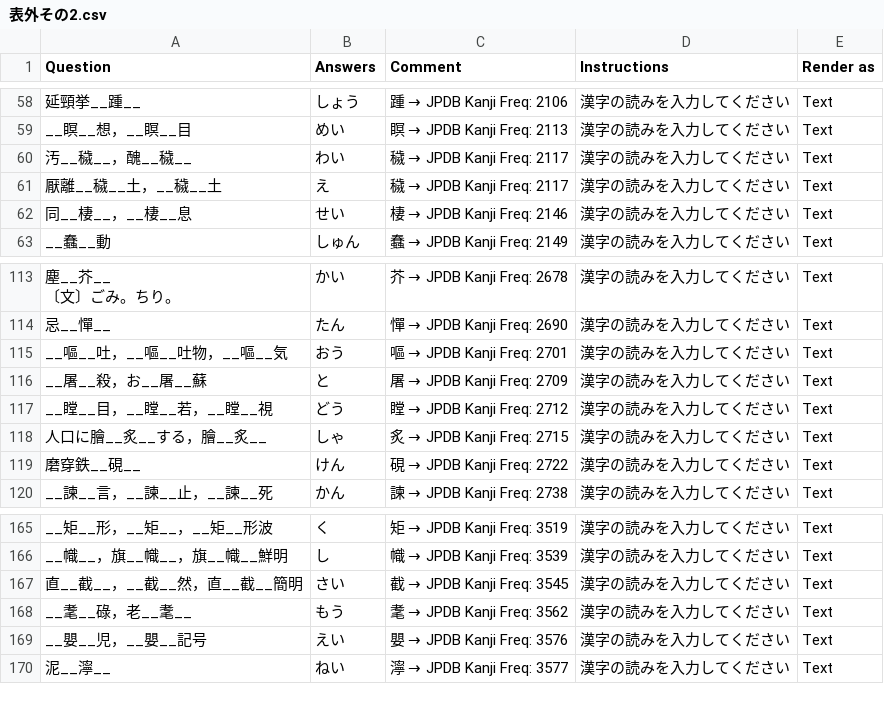
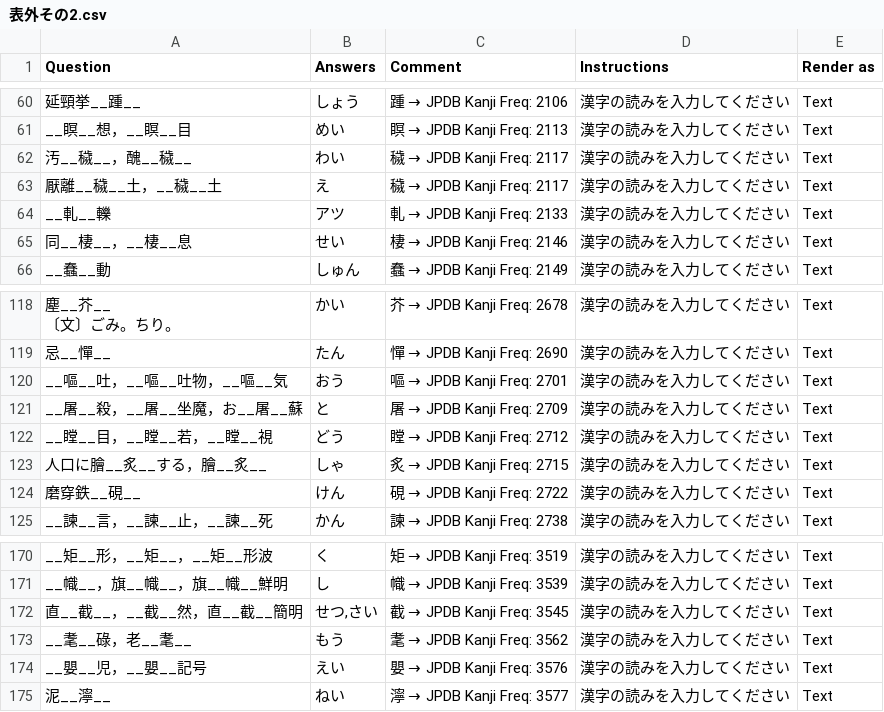
Before and after one commit to SalwynnJP/YomitanQuest, a CSV file: decks/表外その2.csv, drawn as a sheet; only a part is shown, gaps mark what is left out; addresses are those after the commit; the diff covers the shown part only; the diff names each change by its address in the sheet, - before the commit and + after, or states it on an @@ line.

```diff
--- a/decks/表外その2.csv
+++ b/decks/表外その2.csv
+row 64: __軋__轢 | アツ | 軋 → JPDB Kanji Freq: 2133 | 漢字の読みを入力してください | Text
-A121 (Question): __屠__殺，お__屠__蘇
+A121 (Question): __屠__殺，__屠__坐魔，お__屠__蘇
-B172 (Answers): さい
+B172 (Answers): せつ,さい
```
Also changed, not shown: 5 added rows and 1 removed row elsewhere in this file.
